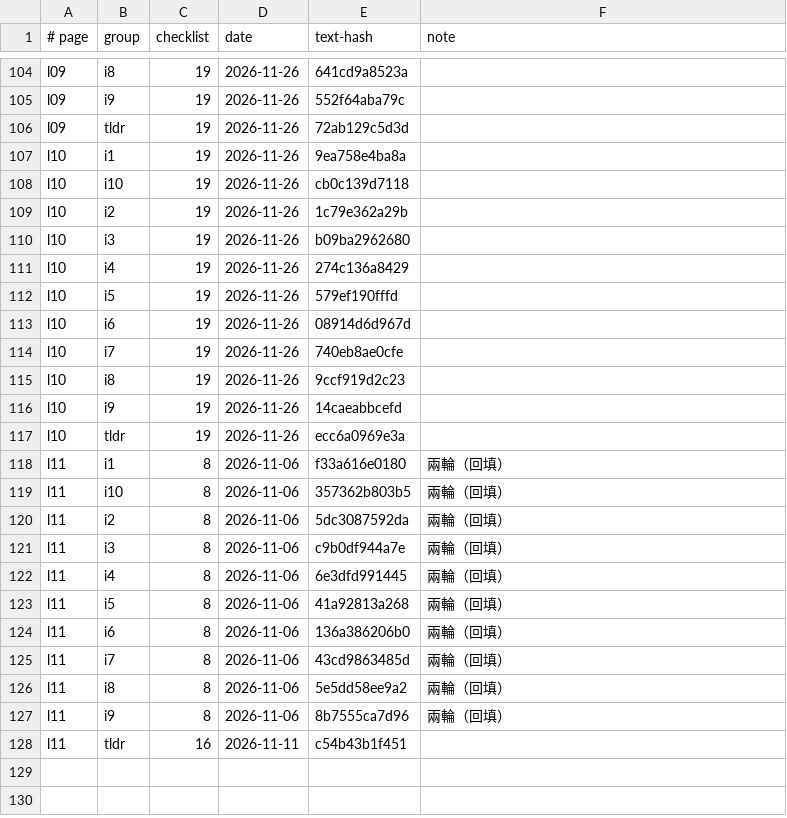
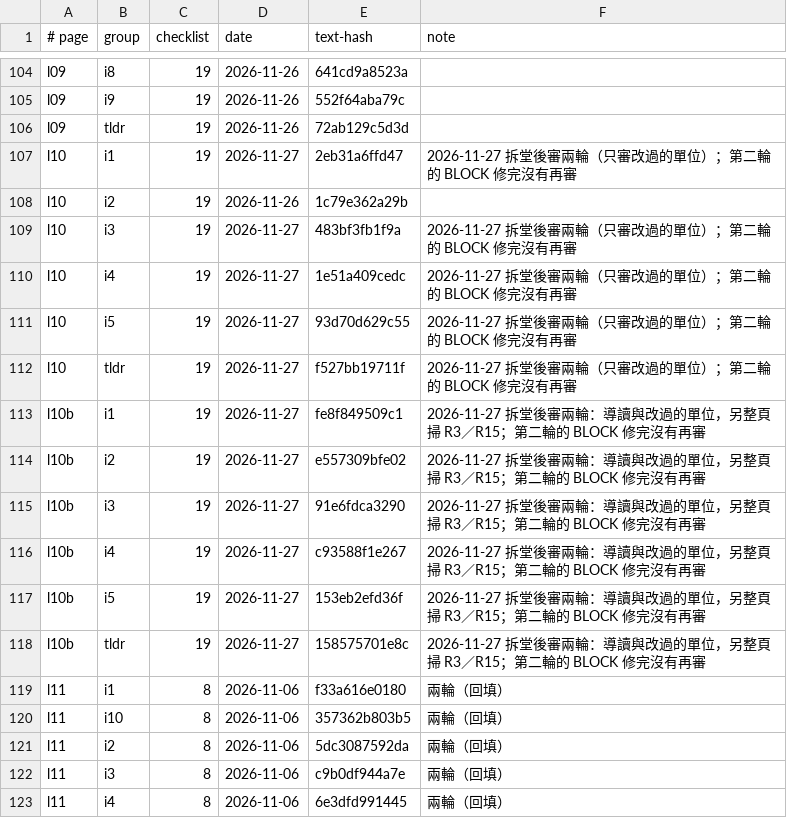
Before and after one commit to chihmingyang/cs2680, a TSV file: guide/review_log.tsv, drawn as a sheet; only a part is shown, gaps mark what is left out; the shorter side is filled out with more unchanged rows.

```diff
--- a/guide/review_log.tsv
+++ b/guide/review_log.tsv
@@ -106,13 +106,14 @@ l09	i9	19	2026-11-26	552f64aba79c
 l09	tldr	19	2026-11-26	72ab129c5d3d	
-l10	i1	19	2026-11-26	9ea758e4ba8a	
-l10	i10	19	2026-11-26	cb0c139d7118	
+l10	i1	19	2026-11-27	2eb31a6ffd47	2026-11-27 拆堂後審兩輪（只審改過的單位）；第二輪的 BLOCK 修完沒有再審
 l10	i2	19	2026-11-26	1c79e362a29b	
-l10	i3	19	2026-11-26	b09ba2962680	
-l10	i4	19	2026-11-26	274c136a8429	
-l10	i5	19	2026-11-26	579ef190fffd	
-l10	i6	19	2026-11-26	08914d6d967d	
-l10	i7	19	2026-11-26	740eb8ae0cfe	
-l10	i8	19	2026-11-26	9ccf919d2c23	
-l10	i9	19	2026-11-26	14caeabbcefd	
-l10	tldr	19	2026-11-26	ecc6a0969e3a	
+l10	i3	19	2026-11-27	483bf3fb1f9a	2026-11-27 拆堂後審兩輪（只審改過的單位）；第二輪的 BLOCK 修完沒有再審
+l10	i4	19	2026-11-27	1e51a409cedc	2026-11-27 拆堂後審兩輪（只審改過的單位）；第二輪的 BLOCK 修完沒有再審
+l10	i5	19	2026-11-27	93d70d629c55	2026-11-27 拆堂後審兩輪（只審改過的單位）；第二輪的 BLOCK 修完沒有再審
+l10	tldr	19	2026-11-27	f527bb19711f	2026-11-27 拆堂後審兩輪（只審改過的單位）；第二輪的 BLOCK 修完沒有再審
+l10b	i1	19	2026-11-27	fe8f849509c1	2026-11-27 拆堂後審兩輪：導讀與改過的單位，另整頁掃 R3／R15；第二輪的 BLOCK 修完沒有再審
+l10b	i2	19	2026-11-27	e557309bfe02	2026-11-27 拆堂後審兩輪：導讀與改過的單位，另整頁掃 R3／R15；第二輪的 BLOCK 修完沒有再審
+l10b	i3	19	2026-11-27	91e6fdca3290	2026-11-27 拆堂後審兩輪：導讀與改過的單位，另整頁掃 R3／R15；第二輪的 BLOCK 修完沒有再審
+l10b	i4	19	2026-11-27	c93588f1e267	2026-11-27 拆堂後審兩輪：導讀與改過的單位，另整頁掃 R3／R15；第二輪的 BLOCK 修完沒有再審
+l10b	i5	19	2026-11-27	153eb2efd36f	2026-11-27 拆堂後審兩輪：導讀與改過的單位，另整頁掃 R3／R15；第二輪的 BLOCK 修完沒有再審
+l10b	tldr	19	2026-11-27	158575701e8c	2026-11-27 拆堂後審兩輪：導讀與改過的單位，另整頁掃 R3／R15；第二輪的 BLOCK 修完沒有再審
 l11	i1	8	2026-11-06	f33a616e0180	兩輪（回填）
```
Also changed, not shown: guide/edit_log.tsv, 28 other files.
